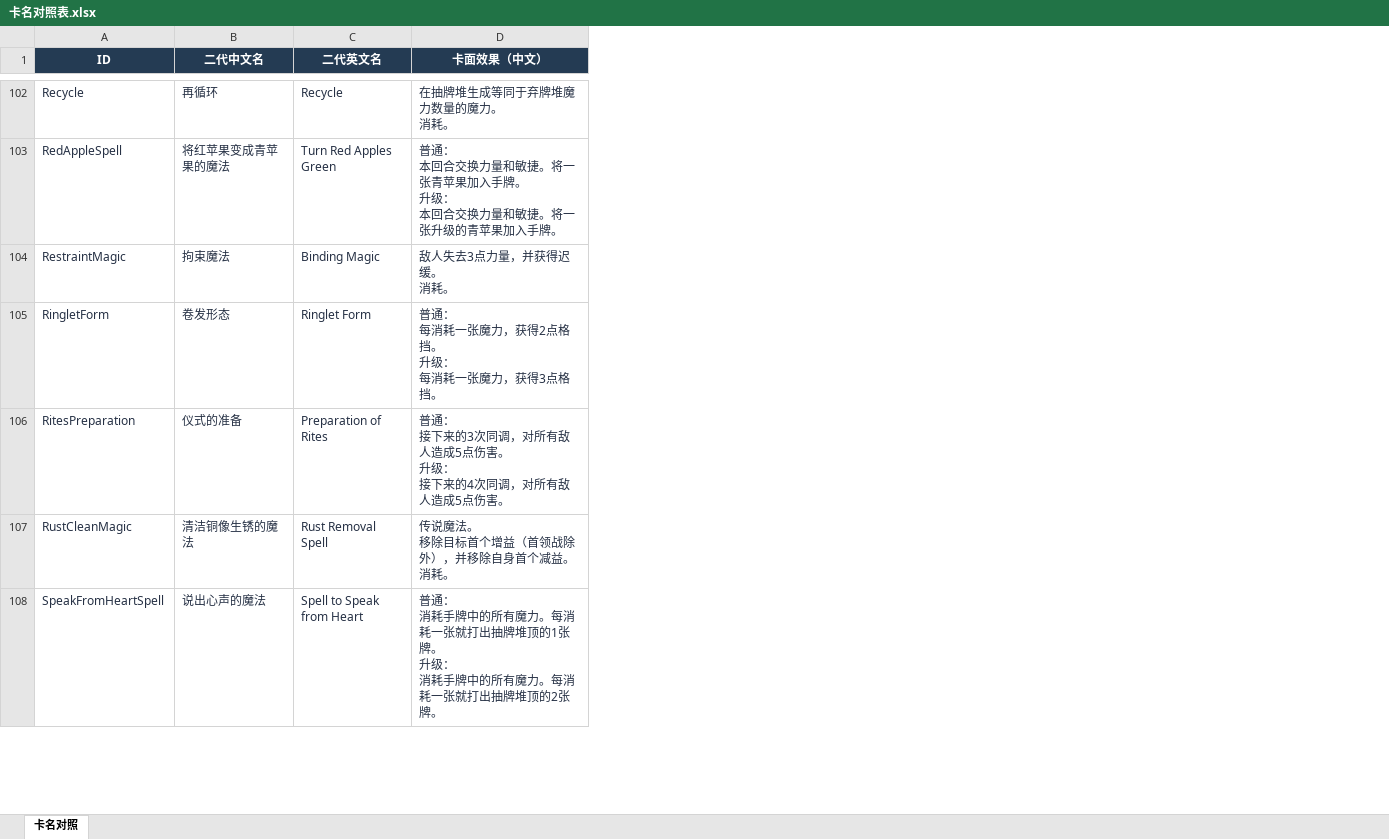
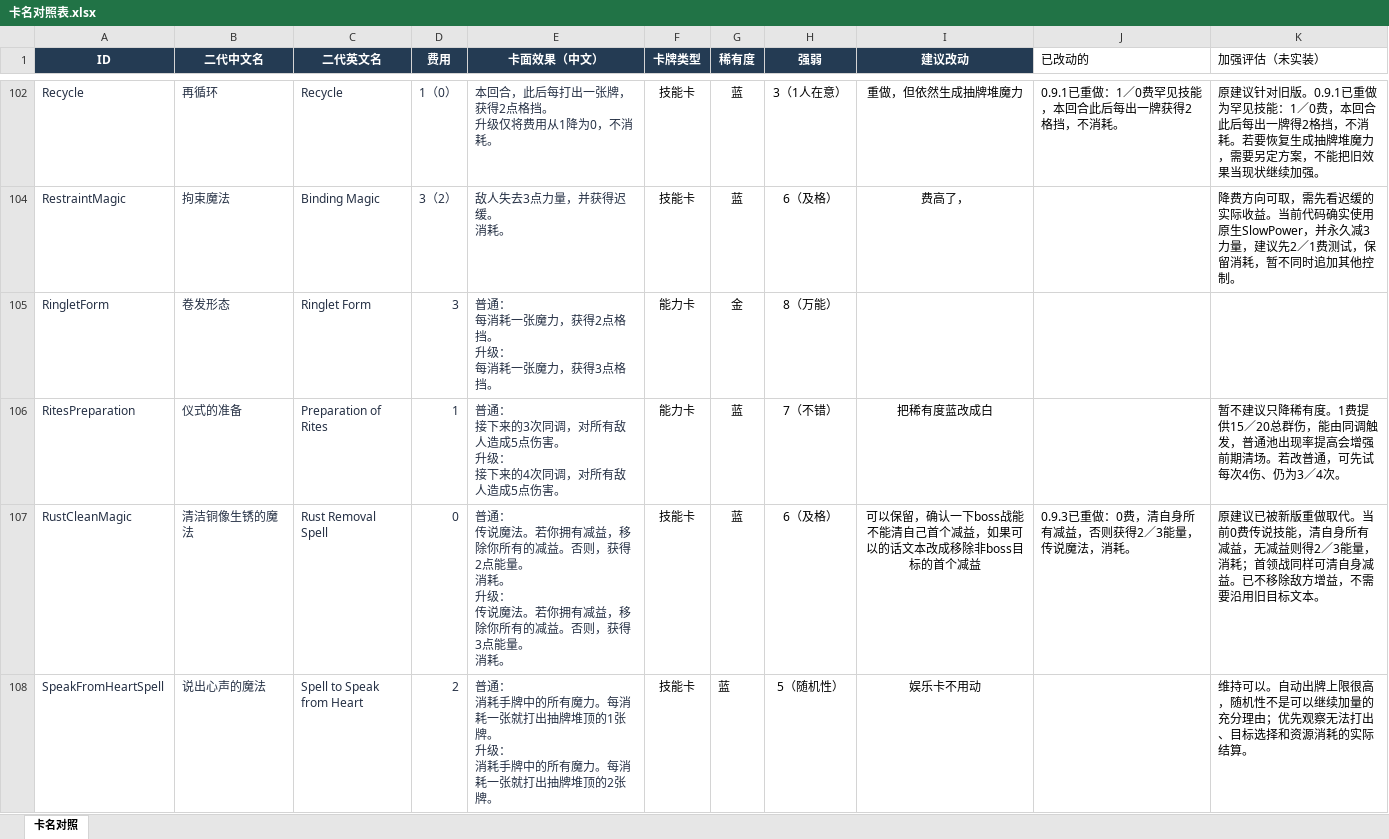
Before and after one commit to Figure633/STS2_FrierenMod, an Excel workbook: 卡名对照表.xlsx, sheet 卡名对照, drawn as a sheet; only a part is shown, gaps mark what is left out; values as stored, in another font and other column widths than the file's, no borders; table styles not drawn; removed rows and columns are numbered as before the commit, all else as after; ↵ is a line break in a cell; the diff covers the shown part only; the diff names each change by its address in the sheet, - before the commit and + after, or states it on an @@ line.

```diff
--- a/卡名对照表.xlsx (sheet 卡名对照)
+++ b/卡名对照表.xlsx (sheet 卡名对照)
+column D (费用), rows 102-108: 1（0） | 3（2） | 3 | 1 | 0 | 2
+column F (卡牌类型), rows 102-108: 技能卡 | 技能卡 | 能力卡 | 能力卡 | 技能卡 | 技能卡
+column G (稀有度), rows 102-108: 蓝 | 蓝 | 金 | 蓝 | 蓝 | 蓝
+column H (强弱), rows 102-108: 3（1人在意） | 6（及格） | 8（万能） | 7（不错） | 6（及格） | 5（随机性）
+column I (建议改动), rows 102-108: 重做，但依然生成抽牌堆魔力 | 费高了， |  | 把稀有度蓝改成白 | 可以保留，确认一下boss战能不能清自己首个减益，如果可以的话文本改成移除非boss目标的首个减益 | 娱乐卡不用动
+column J (已改动的), rows 102-107: 0.9.1已重做：1／0费罕见技能，本回合此后每出一牌获得2格挡，不消耗。 |  |  |  | 0.9.3已重做：0费，清自身所有减益，否则获得2／3能量，传说魔法，消耗。
+column K (加强评估（未实装）), rows 102-108: 原建议针对旧版。0.9.1已重做为罕见技能：1／0费，本回合此后每出一牌得2格挡，不消耗。若要恢复生成抽牌堆魔力，需要另定方案，不能把旧效果当现状继续加强。 | 降费方向可取，需先看迟缓的实际收益。当前代码确实使用原生SlowPower，并永久减3力量，建议先2／1费测试，保留消耗，暂不同时追加其他控制。 |  | 暂不建议只降稀有度。1费提供15／20总群伤，能由同调触发，普通池出现率提高会增强前期清场。若改普通，可先试每次4伤、仍为3／4次。 | 原建议已被新版重做取代。当前0费传说技能，清自身所有减益，无减益则得2／3能量，消耗；首领战同样可清自身减益。已不移除敌方增益，不需要沿用旧目标文本。 | 维持可以。自动出牌上限很高，随机性不是可以继续加量的充分理由；优先观察无法打出、目标选择和资源消耗的实际结算。
-E102 (卡面效果（中文）): 在抽牌堆生成等同于弃牌堆魔力数量的魔力。 ↵ 消耗。
+E102 (卡面效果（中文）): 本回合，此后每打出一张牌，获得2点格挡。 ↵ 升级仅将费用从1降为0，不消耗。
-row 103: RedAppleSpell | 将红苹果变成青苹果的魔法 | Turn Red Apples Green | 普通： ↵ 本回合交换力量和敏捷。将一张青苹果加入手牌。 ↵ 升级： ↵ 本回合交换力量和敏捷。将一张升级的青苹果加入手牌。
-E107 (卡面效果（中文）): 传说魔法。 ↵ 移除目标首个增益（首领战除外），并移除自身首个减益。 ↵ 消耗…
+E107 (卡面效果（中文）): 普通： ↵ 传说魔法。若你拥有减益，移除你所有的减益。否则，获得2点能量。 ↵ 消耗。 ↵ 升级： ↵ 传说魔法。若你拥有减益，移除你所有的减益。否则，获得3点能量。 ↵ 消耗…
```
Also changed, not shown: 4 added rows, 100 removed rows and 2 edited cells elsewhere in this sheet, hidden cells.
